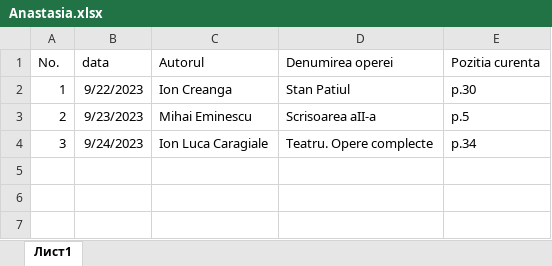
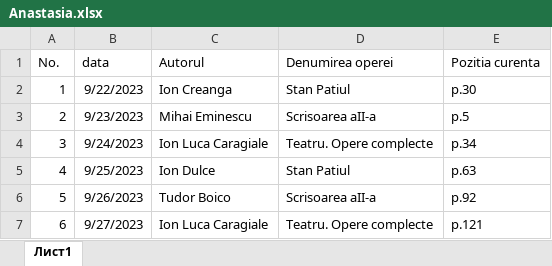
Before and after one commit to vepuna/library, an Excel workbook: Anastasia.xlsx, sheet Лист1, drawn as a sheet; values as stored, in another font and other column widths than the file's, no borders; table styles not drawn; the diff names each change by its address in the sheet, - before the commit and + after, or states it on an @@ line.

```diff
--- a/Anastasia.xlsx (sheet Лист1)
+++ b/Anastasia.xlsx (sheet Лист1)
+row 5: 4 | 9/25/2023 | Ion Dulce | Stan Patiul | p.63
+row 6: 5 | 9/26/2023 | Tudor Boico | Scrisoarea aII-a | p.92
+row 7: 6 | 9/27/2023 | Ion Luca Caragiale | Teatru. Opere complecte | p.121
```
Also changed, not shown: Ion.xlsx.
